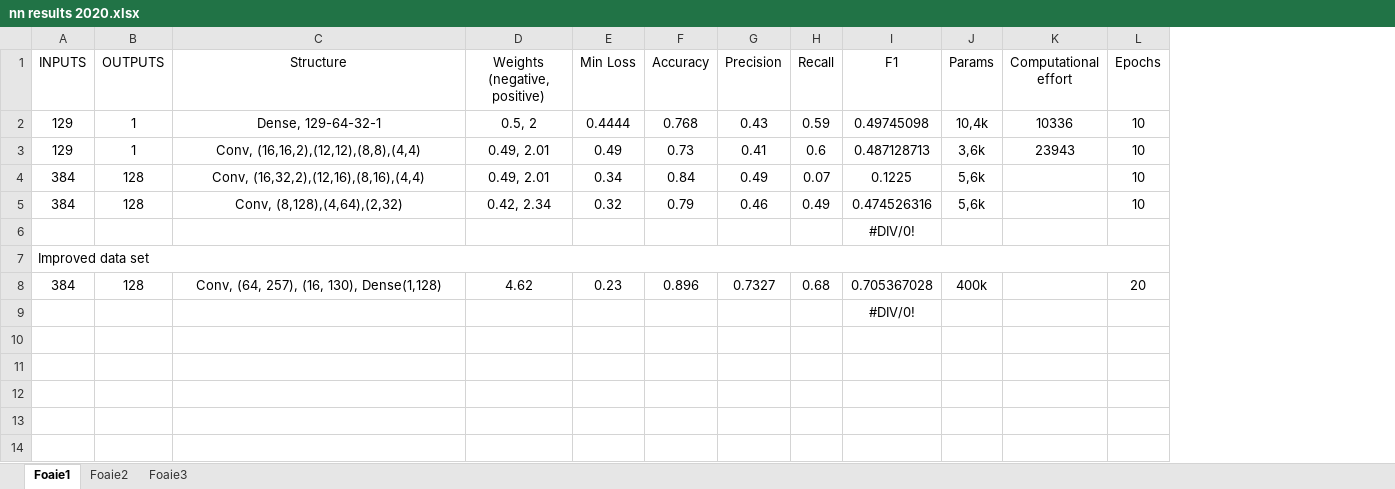
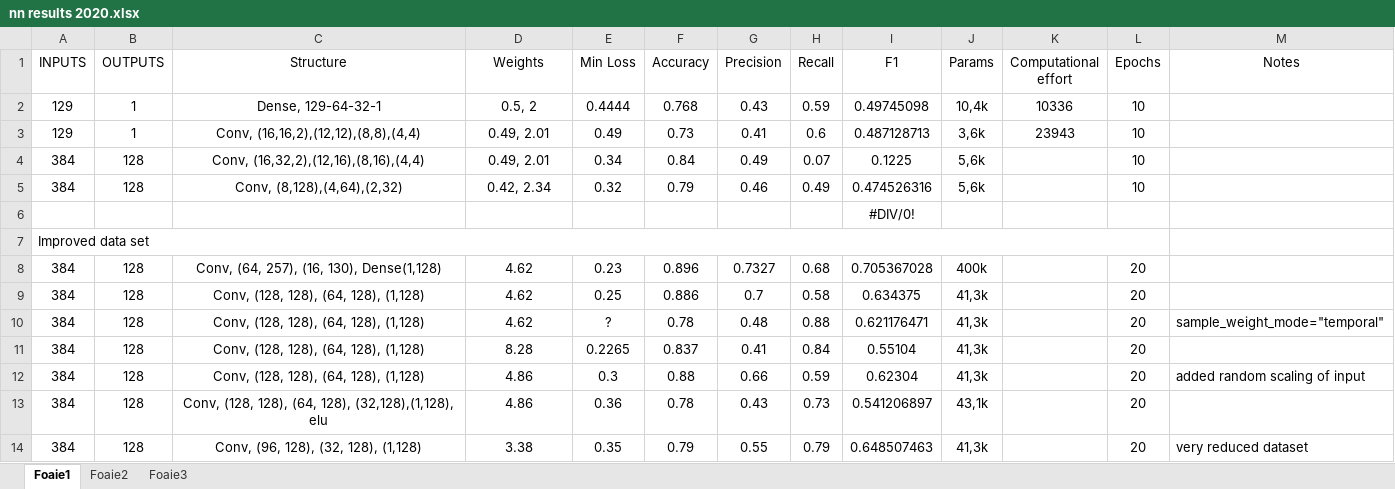
Before and after one commit to DrimbaAlexandru/Discuri, an Excel workbook: docs/nn results 2020.xlsx, sheet Foaie1, drawn as a sheet; values as stored, in another font and other column widths than the file's, no borders; removed rows and columns are numbered as before the commit, all else as after; the diff names each change by its address in the sheet, - before the commit and + after, or states it on an @@ line.

```diff
--- a/docs/nn results 2020.xlsx (sheet Foaie1)
+++ b/docs/nn results 2020.xlsx (sheet Foaie1)
+column M (Notes), empty
-D1: Weights (negative, positive)
+D1: Weights
-row 9:  |  |  |  |  |  |  |  | #DIV/0!
+row 9: 384 | 128 | Conv, (128, 128), (64, 128), (1,128) | 4.62 | 0.25 | 0.886 | 0.7 | 0.58 | 0.634375 | 41,3k |  | 20
+row 10: 384 | 128 | Conv, (128, 128), (64, 128), (1,128) | 4.62 | ? | 0.78 | 0.48 | 0.88 | 0.621176471 | 41,3k |  | 20 | sample_weight_mode="temporal"
+row 11: 384 | 128 | Conv, (128, 128), (64, 128), (1,128) | 8.28 | 0.2265 | 0.837 | 0.41 | 0.84 | 0.55104 | 41,3k |  | 20
+row 12: 384 | 128 | Conv, (128, 128), (64, 128), (1,128) | 4.86 | 0.3 | 0.88 | 0.66 | 0.59 | 0.62304 | 41,3k |  | 20 | added random scaling of input
+row 13: 384 | 128 | Conv, (128, 128), (64, 128), (32,128),(1,128), elu | 4.86 | 0.36 | 0.78 | 0.43 | 0.73 | 0.541206897 | 43,1k |  | 20
+row 14: 384 | 128 | Conv, (96, 128), (32, 128), (1,128) | 3.38 | 0.35 | 0.79 | 0.55 | 0.79 | 0.648507463 | 41,3k |  | 20 | very reduced dataset
```
Also changed, not shown: 10 other files.
